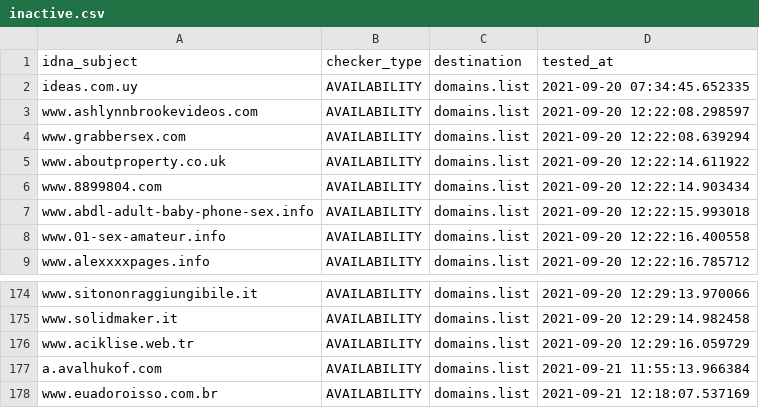
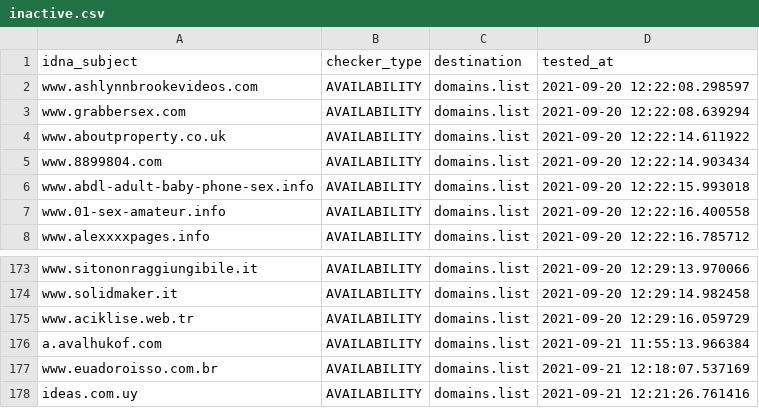
Before and after one commit to Ultimate-Hosts-Blacklist/BaddBoyzHosts, a CSV file: .pyfunceble/inactive.csv, drawn as a sheet; only a part is shown, gaps mark what is left out; removed rows and columns are numbered as before the commit, all else as after; the diff names each change by its address in the sheet, - before the commit and + after, or states it on an @@ line.

```diff
--- a/.pyfunceble/inactive.csv
+++ b/.pyfunceble/inactive.csv
-row 2: ideas.com.uy | AVAILABILITY | domains.list | 2021-09-20 07:34:45.652335
+row 178: ideas.com.uy | AVAILABILITY | domains.list | 2021-09-21 12:21:26.761416
```
Also changed, not shown: 18 other files.
